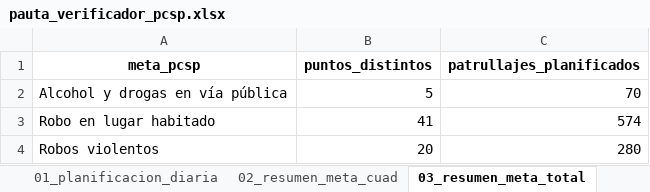
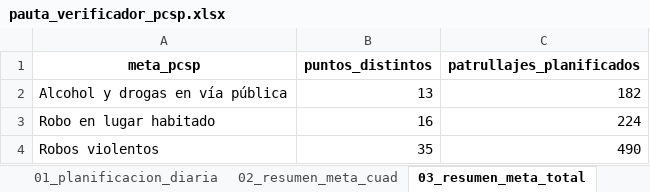
Before and after one commit to dipresec-maipu/pauta-focalizado, an Excel workbook: pauta_verificador_pcsp.xlsx, sheet 03_resumen_meta_total, drawn as a sheet; values as stored, in another font and other column widths than the file's, no borders; the diff names each change by its address in the sheet, - before the commit and + after, or states it on an @@ line.

```diff
--- a/pauta_verificador_pcsp.xlsx (sheet 03_resumen_meta_total)
+++ b/pauta_verificador_pcsp.xlsx (sheet 03_resumen_meta_total)
-B2 (puntos_distintos): 5
+B2 (puntos_distintos): 13
-C2 (patrullajes_planificados): 70
+C2 (patrullajes_planificados): 182
-B3 (puntos_distintos): 41
+B3 (puntos_distintos): 16
-C3 (patrullajes_planificados): 574
+C3 (patrullajes_planificados): 224
-B4 (puntos_distintos): 20
+B4 (puntos_distintos): 35
-C4 (patrullajes_planificados): 280
+C4 (patrullajes_planificados): 490
```
Also changed, not shown: sheet 01_planificacion_diaria, sheet 04_puntos_base, sheet 02_resumen_meta_cuad, sheet 00_resumen_pauta, pauta_focalizada_pcsp.xlsx, 10 other files.
